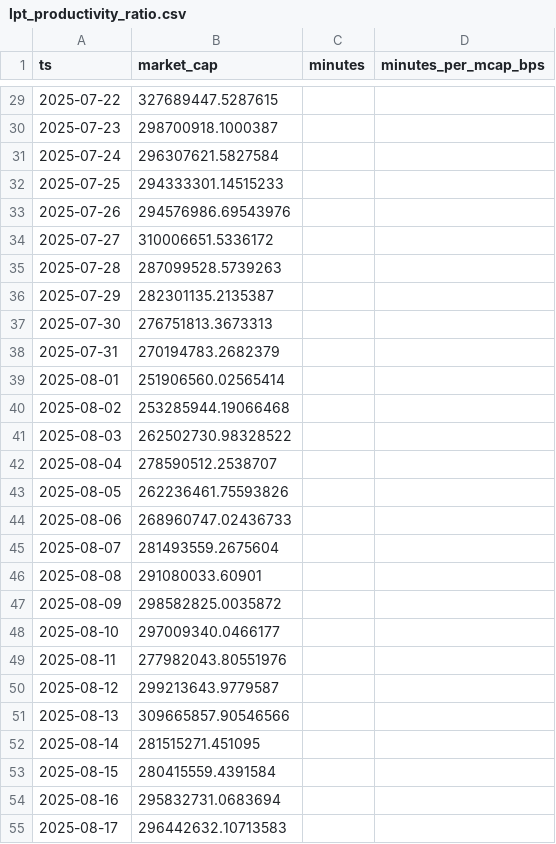
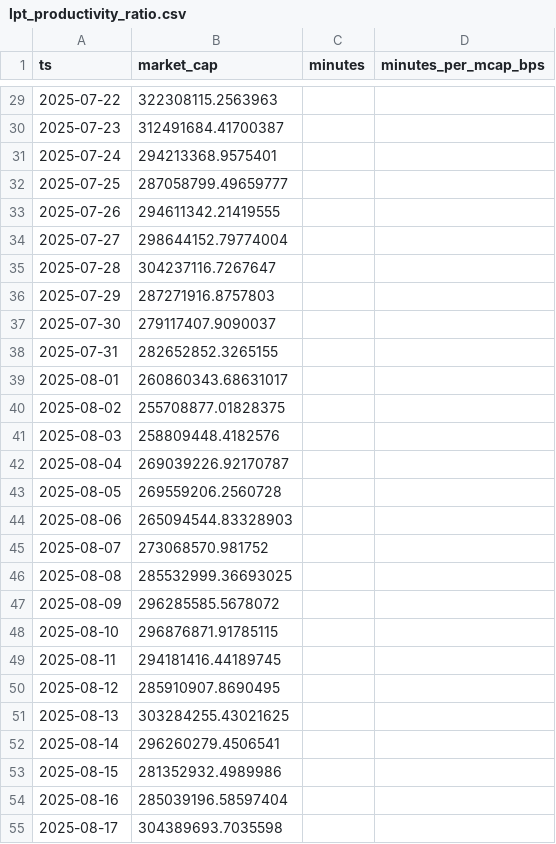
Before and after one commit to cryptopromptaiHAH/crypto-ai-analytics, a CSV file: outputs/lpt_productivity_ratio.csv, drawn as a sheet; only a part is shown, gaps mark what is left out; the diff covers the shown part only.

```diff
--- a/outputs/lpt_productivity_ratio.csv
+++ b/outputs/lpt_productivity_ratio.csv
@@ -29,27 +29,27 @@ ts,market_cap,minutes,minutes_per_mcap_bps
-2025-07-22,327689447.5287615,,
-2025-07-23,298700918.1000387,,
-2025-07-24,296307621.5827584,,
-2025-07-25,294333301.14515233,,
-2025-07-26,294576986.69543976,,
-2025-07-27,310006651.5336172,,
-2025-07-28,287099528.5739263,,
-2025-07-29,282301135.2135387,,
-2025-07-30,276751813.3673313,,
-2025-07-31,270194783.2682379,,
-2025-08-01,251906560.02565414,,
-2025-08-02,253285944.19066468,,
-2025-08-03,262502730.98328522,,
-2025-08-04,278590512.2538707,,
-2025-08-05,262236461.75593826,,
-2025-08-06,268960747.02436733,,
-2025-08-07,281493559.2675604,,
-2025-08-08,291080033.60901,,
-2025-08-09,298582825.0035872,,
-2025-08-10,297009340.0466177,,
-2025-08-11,277982043.80551976,,
-2025-08-12,299213643.9779587,,
-2025-08-13,309665857.90546566,,
-2025-08-14,281515271.451095,,
-2025-08-15,280415559.4391584,,
-2025-08-16,295832731.0683694,,
-2025-08-17,296442632.10713583,,
+2025-07-22,322308115.2563963,,
+2025-07-23,312491684.41700387,,
+2025-07-24,294213368.9575401,,
+2025-07-25,287058799.49659777,,
+2025-07-26,294611342.21419555,,
+2025-07-27,298644152.79774004,,
+2025-07-28,304237116.7267647,,
+2025-07-29,287271916.8757803,,
+2025-07-30,279117407.9090037,,
+2025-07-31,282652852.3265155,,
+2025-08-01,260860343.68631017,,
+2025-08-02,255708877.01828375,,
+2025-08-03,258809448.4182576,,
+2025-08-04,269039226.92170787,,
+2025-08-05,269559206.2560728,,
+2025-08-06,265094544.83328903,,
+2025-08-07,273068570.981752,,
+2025-08-08,285532999.36693025,,
+2025-08-09,296285585.5678072,,
+2025-08-10,296876871.91785115,,
+2025-08-11,294181416.44189745,,
+2025-08-12,285910907.8690495,,
+2025-08-13,303284255.43021625,,
+2025-08-14,296260279.4506541,,
+2025-08-15,281352932.4989986,,
+2025-08-16,285039196.58597404,,
+2025-08-17,304389693.7035598,,
```
Also changed, not shown: 64 edited cells elsewhere in this file, outputs/lpt_core.csv, outputs/lpt_usage_vs_price.csv, 7 other files.
